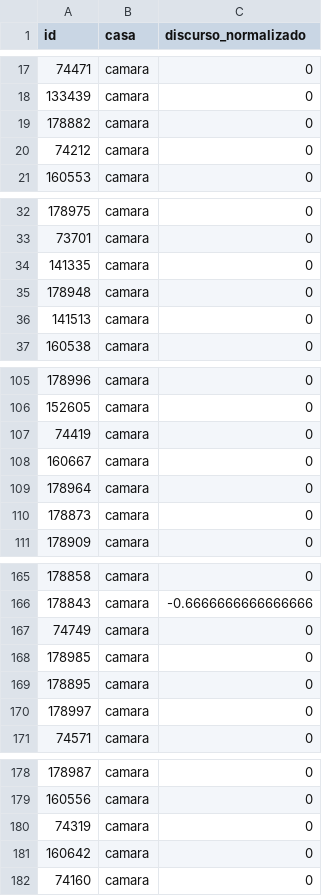
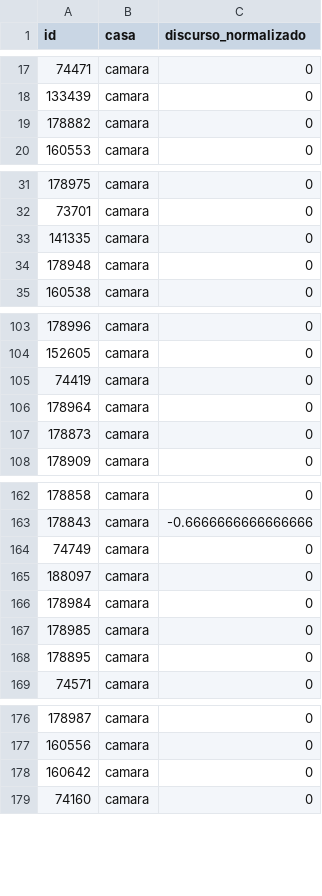
Before and after one commit to parlametria/perfil-parlamentar-dados, a CSV file: parlametria/raw_data/discursos_rac/discursos_parlamentares.csv, drawn as a sheet; only a part is shown, gaps mark what is left out; removed rows and columns are numbered as before the commit, all else as after; the diff covers the shown part only; the diff names each change by its address in the sheet, - before the commit and + after, or states it on an @@ line.

```diff
--- a/parlametria/raw_data/discursos_rac/discursos_parlamentares.csv
+++ b/parlametria/raw_data/discursos_rac/discursos_parlamentares.csv
-row 20: 74212 | camara | 0
-row 36: 141513 | camara | 0
-row 108: 160667 | camara | 0
+row 165: 188097 | camara | 0
+row 166: 178984 | camara | 0
-row 170: 178997 | camara | 0
-row 180: 74319 | camara | 0
```
Also changed, not shown: 7 added rows, 4 removed rows, 2 moved rows and 1 edited cell elsewhere in this file, 4 other files.
